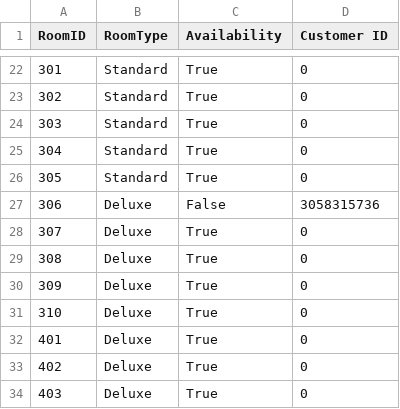
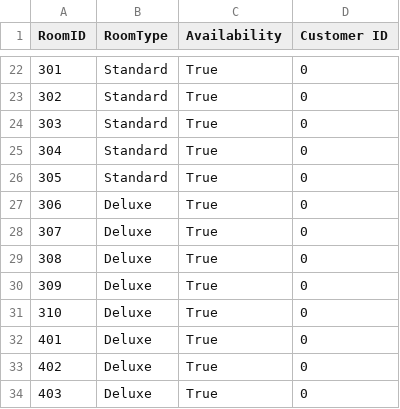
Before and after one commit to AMayo2434/CSCI-272-CapstoneProject-Group5, a CSV file: Rooms.csv, drawn as a sheet; only a part is shown, gaps mark what is left out.

```diff
--- a/Rooms.csv
+++ b/Rooms.csv
@@ -26,3 +26,3 @@ RoomID, RoomType, Availability, Customer ID
 305, Standard, True, 0
-306, Deluxe, False, 3058315736
+306, Deluxe, True, 0
 307, Deluxe, True, 0
```
Also changed, not shown: GuestInformation.csv, 1 other file.
